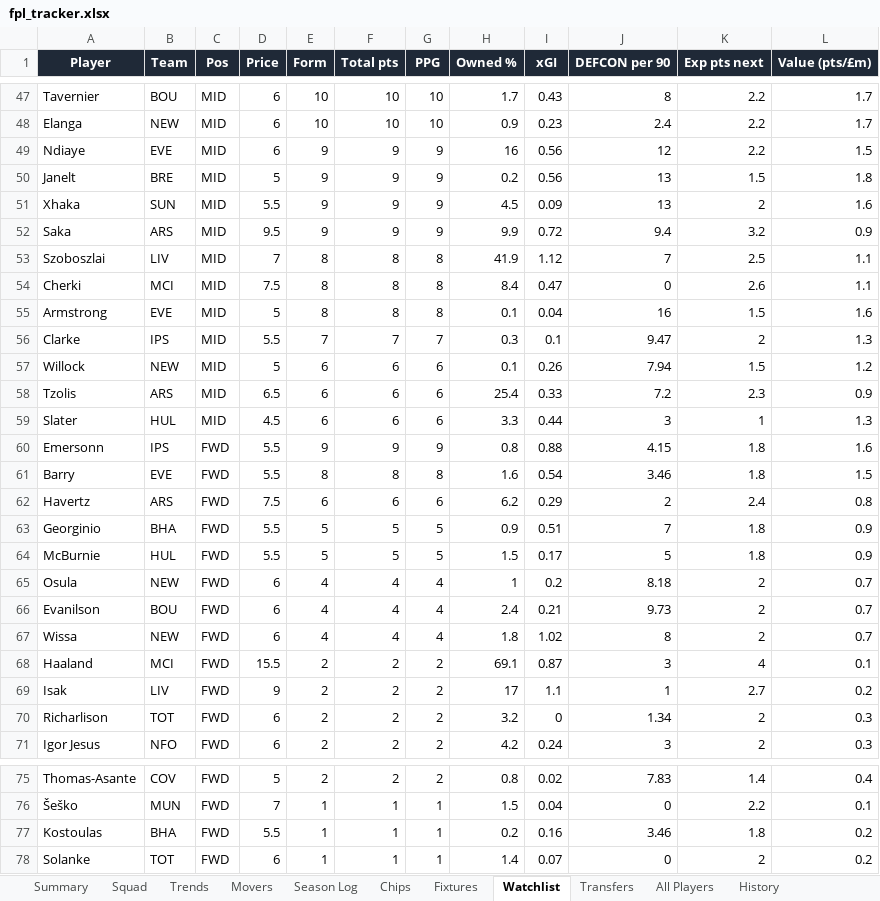
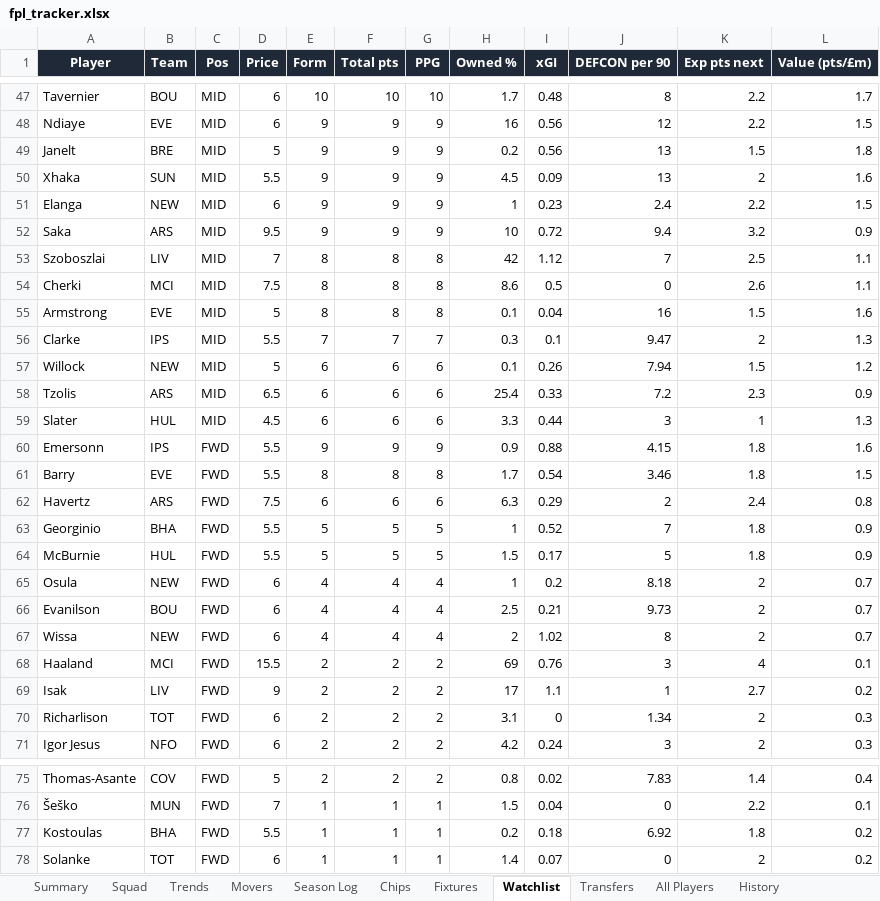
Before and after one commit to therealsammy/fpl, an Excel workbook: fpl_tracker.xlsx, sheet Watchlist, drawn as a sheet; only a part is shown, gaps mark what is left out; values as stored, in another font and other column widths than the file's, no borders; removed rows and columns are numbered as before the commit, all else as after; the diff covers the shown part only; the diff names each change by its address in the sheet, - before the commit and + after, or states it on an @@ line.

```diff
--- a/fpl_tracker.xlsx (sheet Watchlist)
+++ b/fpl_tracker.xlsx (sheet Watchlist)
-I47 (xGI): 0.43
+I47 (xGI): 0.48
-row 48: Elanga | NEW | MID | 6 | 10 | 10 | 10 | 0.9 | 0.23 | 2.4 | 2.2 | 1.7
+row 51: Elanga | NEW | MID | 6 | 9 | 9 | 9 | 1 | 0.23 | 2.4 | 2.2 | 1.5
-H52 (Owned %): 9.9
+H52 (Owned %): 10
-H53 (Owned %): 41.9
+H53 (Owned %): 42
-H54 (Owned %): 8.4
+H54 (Owned %): 8.6
-I54 (xGI): 0.47
+I54 (xGI): 0.5
-H60 (Owned %): 0.8
+H60 (Owned %): 0.9
-H61 (Owned %): 1.6
+H61 (Owned %): 1.7
-H62 (Owned %): 6.2
+H62 (Owned %): 6.3
-H63 (Owned %): 0.9
+H63 (Owned %): 1
-I63 (xGI): 0.51
+I63 (xGI): 0.52
-H66 (Owned %): 2.4
+H66 (Owned %): 2.5
-H67 (Owned %): 1.8
+H67 (Owned %): 2
-H68 (Owned %): 69.1
+H68 (Owned %): 69
-I68 (xGI): 0.87
+I68 (xGI): 0.76
-H70 (Owned %): 3.2
+H70 (Owned %): 3.1
-I77 (xGI): 0.16
+I77 (xGI): 0.18
-J77 (DEFCON per 90): 3.46
+J77 (DEFCON per 90): 6.92
```
Also changed, not shown: 2 added rows, 2 removed rows, 1 moved row and 19 edited cells elsewhere in this sheet, sheet History, sheet All Players, sheet Movers, sheet Trends, sheet Squad, sheet Summary, 1 other file.
